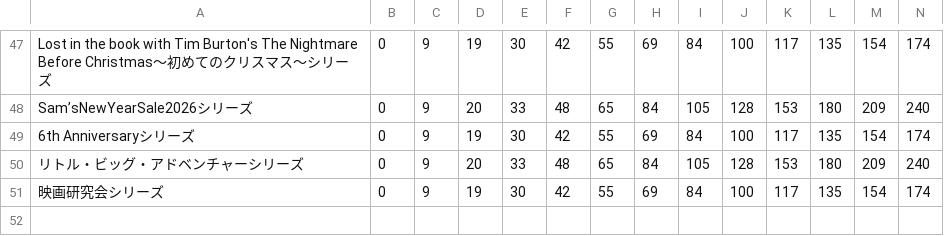
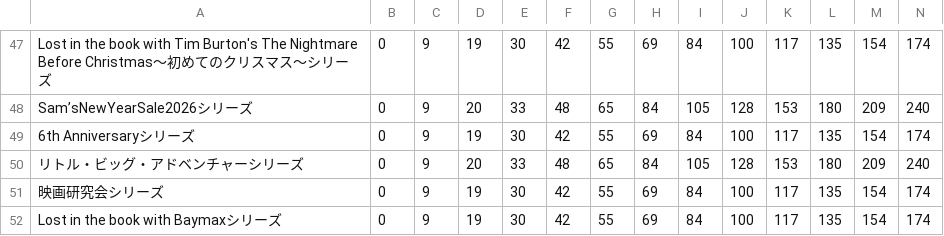
Before and after one commit to SZ7M8ci7/roomcalc, a CSV file: series.csv, drawn as a sheet; only a part is shown, gaps mark what is left out; rows hold the shown columns only; the diff names each change by its address in the sheet, - before the commit and + after, or states it on an @@ line.

```diff
--- a/series.csv
+++ b/series.csv
+row 52: Lost in the book with Baymaxシリーズ | 0 | 9 | 19 | 30 | 42 | 55 | 69 | 84 | 100 | 117 | 135 | 154 | 174
```
Also changed, not shown: 1 other file.
